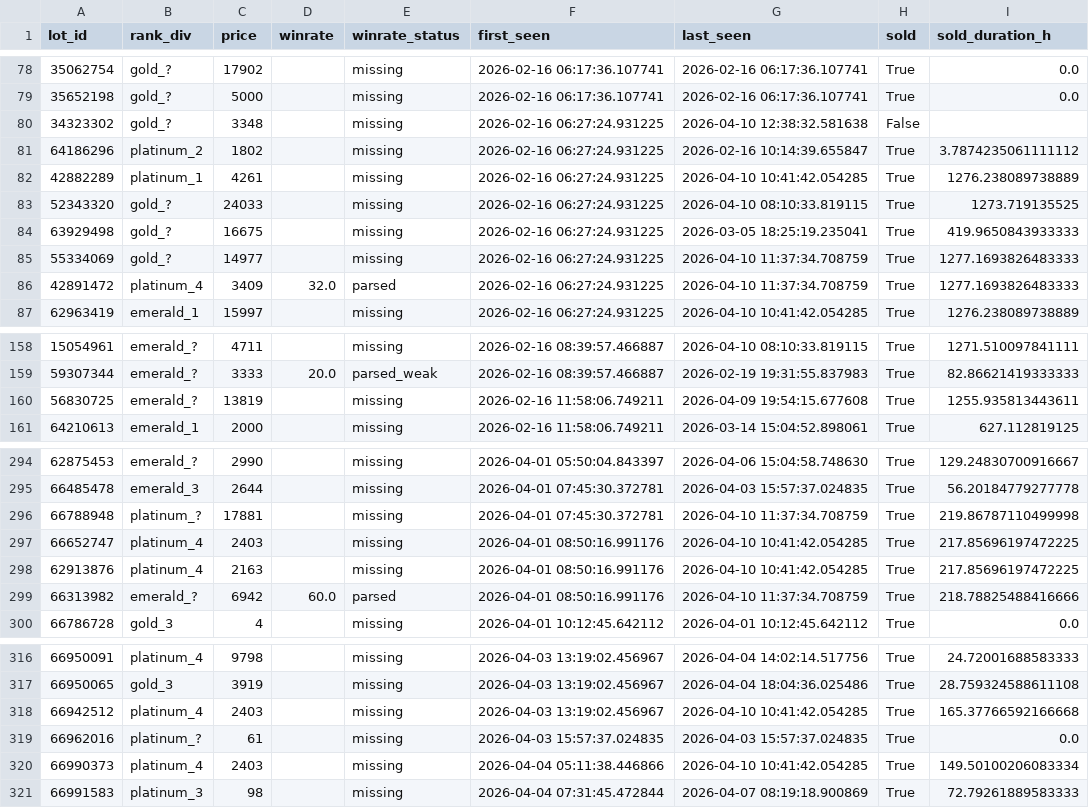
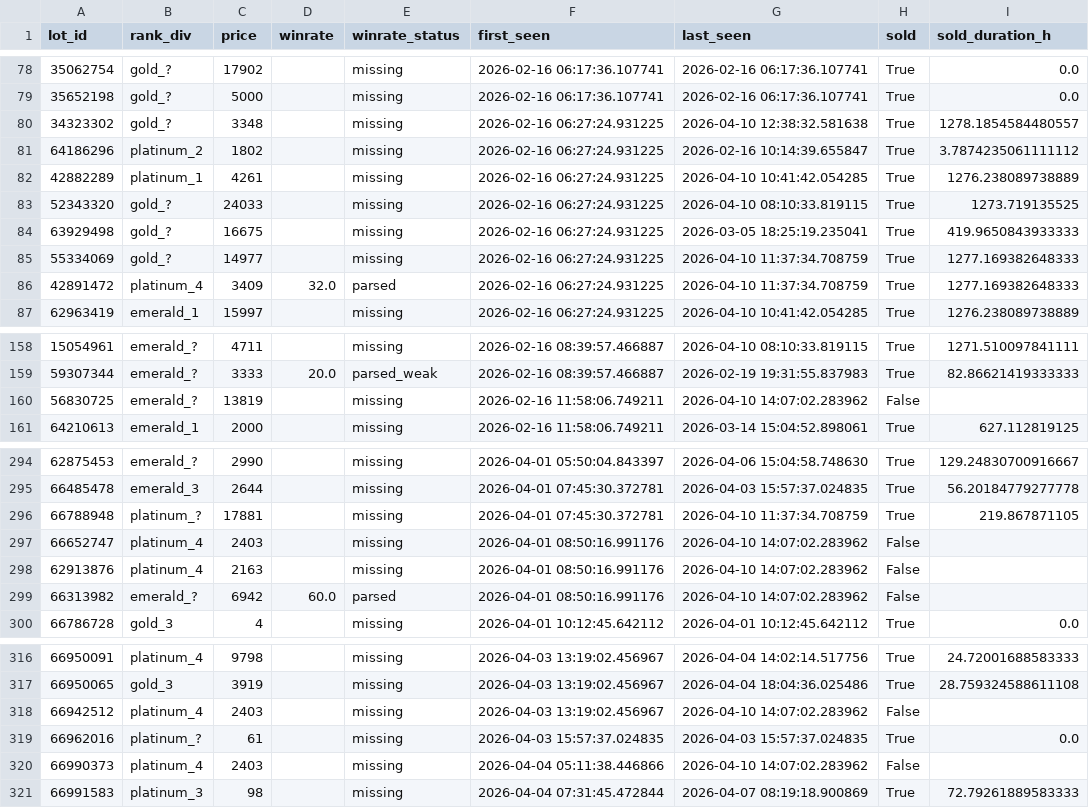
Before and after one commit to bel1k66/funpay-tracker, a CSV file: lot_lifecycle.csv, drawn as a sheet; only a part is shown, gaps mark what is left out; the diff covers the shown part only.

```diff
--- a/lot_lifecycle.csv
+++ b/lot_lifecycle.csv
@@ -79,3 +79,3 @@ lot_id,rank_div,price,winrate,winrate_status,first_seen,last_seen,sold,sold_dura
 35652198,gold_?,5000,,missing,2026-02-16 06:17:36.107741,2026-02-16 06:17:36.107741,True,0.0
-34323302,gold_?,3348,,missing,2026-02-16 06:27:24.931225,2026-04-10 12:38:32.581638,False,
+34323302,gold_?,3348,,missing,2026-02-16 06:27:24.931225,2026-04-10 12:38:32.581638,True,1278.1854584480557
 64186296,platinum_2,1802,,missing,2026-02-16 06:27:24.931225,2026-02-16 10:14:39.655847,True,3.7874235061111112
@@ -84,4 +84,4 @@ lot_id,rank_div,price,winrate,winrate_status,first_seen,last_seen,sold,sold_dura
 63929498,gold_?,16675,,missing,2026-02-16 06:27:24.931225,2026-03-05 18:25:19.235041,True,419.9650843933333
-55334069,gold_?,14977,,missing,2026-02-16 06:27:24.931225,2026-04-10 11:37:34.708759,True,1277.1693826483333
-42891472,platinum_4,3409,32.0,parsed,2026-02-16 06:27:24.931225,2026-04-10 11:37:34.708759,True,1277.1693826483333
+55334069,gold_?,14977,,missing,2026-02-16 06:27:24.931225,2026-04-10 11:37:34.708759,True,1277.169382648333
+42891472,platinum_4,3409,32.0,parsed,2026-02-16 06:27:24.931225,2026-04-10 11:37:34.708759,True,1277.169382648333
 62963419,emerald_1,15997,,missing,2026-02-16 06:27:24.931225,2026-04-10 10:41:42.054285,True,1276.238089738889
@@ -159,3 +159,3 @@ lot_id,rank_div,price,winrate,winrate_status,first_seen,last_seen,sold,sold_dura
 59307344,emerald_?,3333,20.0,parsed_weak,2026-02-16 08:39:57.466887,2026-02-19 19:31:55.837983,True,82.86621419333333
-56830725,emerald_?,13819,,missing,2026-02-16 11:58:06.749211,2026-04-09 19:54:15.677608,True,1255.935813443611
+56830725,emerald_?,13819,,missing,2026-02-16 11:58:06.749211,2026-04-10 14:07:02.283962,False,
 64210613,emerald_1,2000,,missing,2026-02-16 11:58:06.749211,2026-03-14 15:04:52.898061,True,627.112819125
@@ -295,6 +295,6 @@ lot_id,rank_div,price,winrate,winrate_status,first_seen,last_seen,sold,sold_dura
 66485478,emerald_3,2644,,missing,2026-04-01 07:45:30.372781,2026-04-03 15:57:37.024835,True,56.20184779277778
-66788948,platinum_?,17881,,missing,2026-04-01 07:45:30.372781,2026-04-10 11:37:34.708759,True,219.86787110499998
-66652747,platinum_4,2403,,missing,2026-04-01 08:50:16.991176,2026-04-10 10:41:42.054285,True,217.85696197472225
-62913876,platinum_4,2163,,missing,2026-04-01 08:50:16.991176,2026-04-10 10:41:42.054285,True,217.85696197472225
-66313982,emerald_?,6942,60.0,parsed,2026-04-01 08:50:16.991176,2026-04-10 11:37:34.708759,True,218.78825488416666
+66788948,platinum_?,17881,,missing,2026-04-01 07:45:30.372781,2026-04-10 11:37:34.708759,True,219.867871105
+66652747,platinum_4,2403,,missing,2026-04-01 08:50:16.991176,2026-04-10 14:07:02.283962,False,
+62913876,platinum_4,2163,,missing,2026-04-01 08:50:16.991176,2026-04-10 14:07:02.283962,False,
+66313982,emerald_?,6942,60.0,parsed,2026-04-01 08:50:16.991176,2026-04-10 14:07:02.283962,False,
 66786728,gold_3,4,,missing,2026-04-01 10:12:45.642112,2026-04-01 10:12:45.642112,True,0.0
@@ -317,5 +317,5 @@ lot_id,rank_div,price,winrate,winrate_status,first_seen,last_seen,sold,sold_dura
 66950065,gold_3,3919,,missing,2026-04-03 13:19:02.456967,2026-04-04 18:04:36.025486,True,28.759324588611108
-66942512,platinum_4,2403,,missing,2026-04-03 13:19:02.456967,2026-04-10 10:41:42.054285,True,165.37766592166668
+66942512,platinum_4,2403,,missing,2026-04-03 13:19:02.456967,2026-04-10 14:07:02.283962,False,
 66962016,platinum_?,61,,missing,2026-04-03 15:57:37.024835,2026-04-03 15:57:37.024835,True,0.0
-66990373,platinum_4,2403,,missing,2026-04-04 05:11:38.446866,2026-04-10 10:41:42.054285,True,149.50100206083334
+66990373,platinum_4,2403,,missing,2026-04-04 05:11:38.446866,2026-04-10 14:07:02.283962,False,
 66991583,platinum_3,98,,missing,2026-04-04 07:31:45.472844,2026-04-07 08:19:18.900869,True,72.79261889583333
```
Also changed, not shown: 1 added row and 55 edited cells elsewhere in this file.
